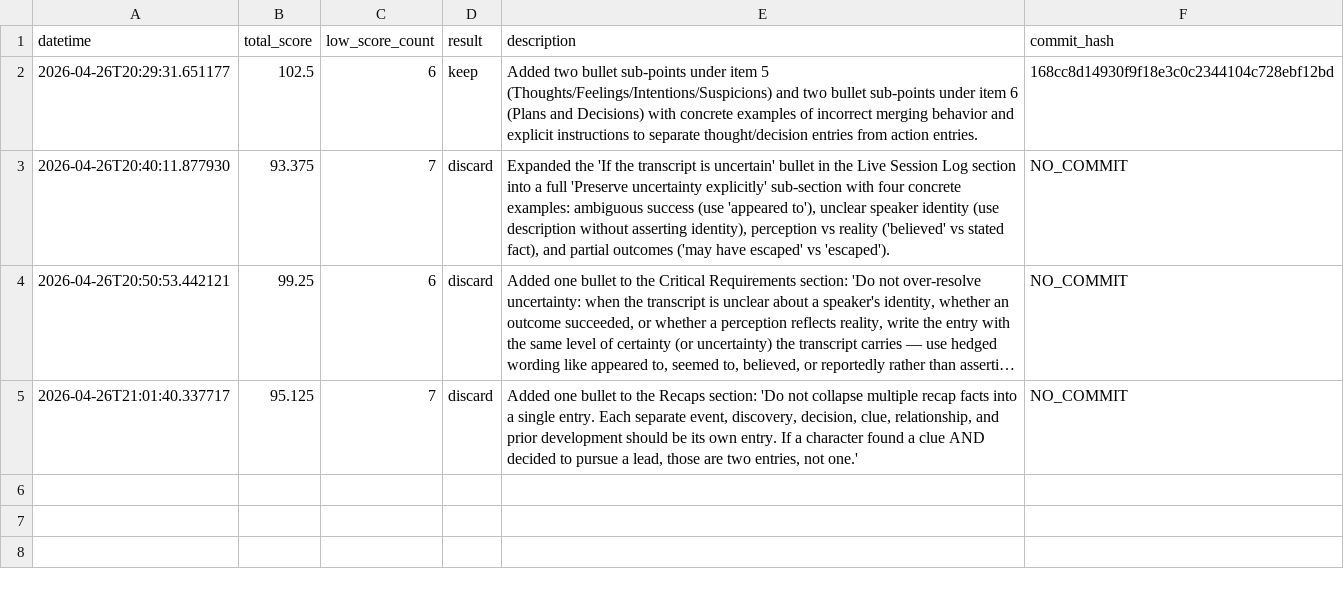
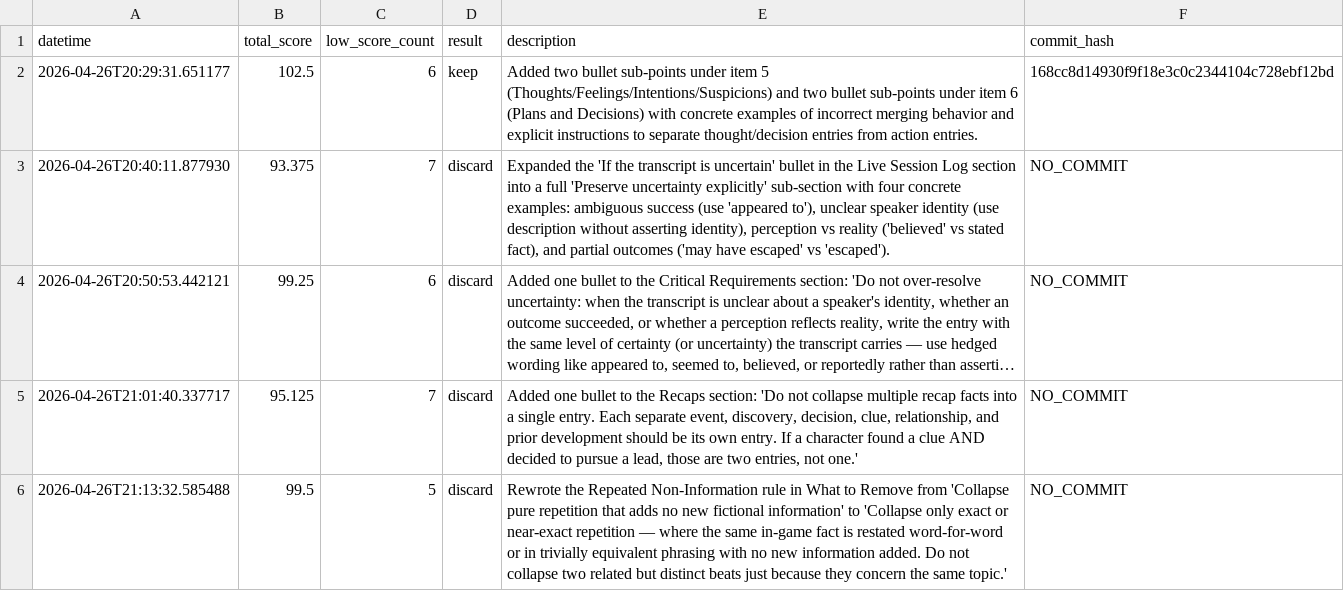
Before and after one commit to erik-saltwell/prompt-autoresearch, a TSV file: experiments/clean_transcript/results.tsv, drawn as a sheet; long unchanged cells end in …; the diff names each change by its address in the sheet, - before the commit and + after, or states it on an @@ line.

Commit message:
Update experiment result logs for clean_transcript.

```diff
--- a/experiments/clean_transcript/results.tsv
+++ b/experiments/clean_transcript/results.tsv
+row 6: 2026-04-26T21:13:32.585488 | 99.5 | 5 | discard | Rewrote the Repeated Non-Information rule in What to Remove from 'Collapse pure repetition that adds no new fictional information' to 'Collapse only exact or near-exact repetition — where the same in-game fact is restated word-for-word or in trivially equivalent phrasing with no new information added. Do not collapse two related but distinct beats just because they concern the same topic.' | NO_COMMIT
```
Also changed, not shown: 1 other file.
